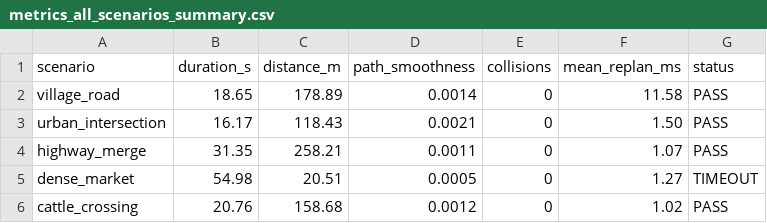
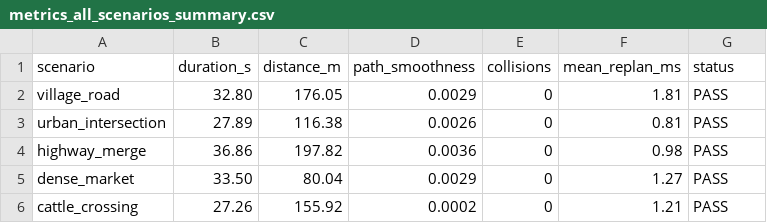
Before and after one commit to krishna2077-s/adas-vision, a CSV file: matlab/metrics_all_scenarios_summary.csv, drawn as a sheet.

Commit message:
Fix scenario goal overshoots and update speeds for realistic Indian roads

```diff
--- a/matlab/metrics_all_scenarios_summary.csv
+++ b/matlab/metrics_all_scenarios_summary.csv
@@ -1,6 +1,6 @@
 scenario,duration_s,distance_m,path_smoothness,collisions,mean_replan_ms,status
-village_road,18.65,178.89,0.0014,0,11.58,PASS
-urban_intersection,16.17,118.43,0.0021,0,1.50,PASS
-highway_merge,31.35,258.21,0.0011,0,1.07,PASS
-dense_market,54.98,20.51,0.0005,0,1.27,TIMEOUT
-cattle_crossing,20.76,158.68,0.0012,0,1.02,PASS
+village_road,32.80,176.05,0.0029,0,1.81,PASS
+urban_intersection,27.89,116.38,0.0026,0,0.81,PASS
+highway_merge,36.86,197.82,0.0036,0,0.98,PASS
+dense_market,33.50,80.04,0.0029,0,1.27,PASS
+cattle_crossing,27.26,155.92,0.0002,0,1.21,PASS
```
Also changed, not shown: matlab/metrics_cattle_crossing.csv, matlab/metrics_dense_market.csv, 11 other files.
